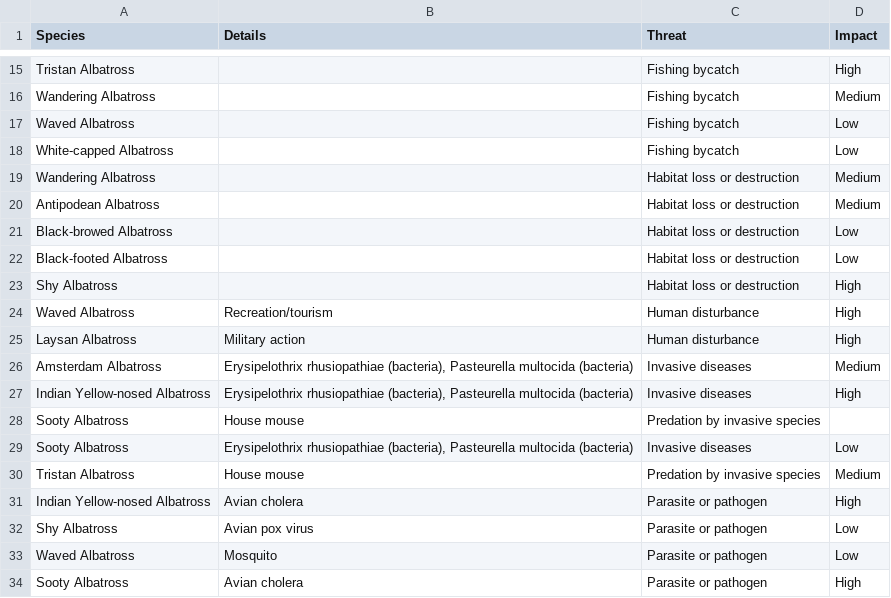
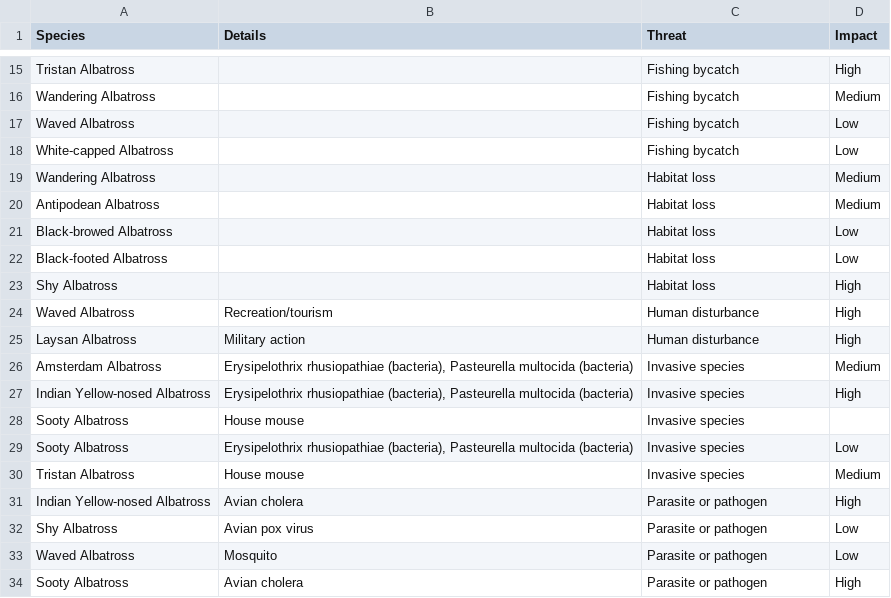
Before and after one commit to audreyzhangg/albatrosses, a CSV file: albatross-proto/cleanedthreats.csv, drawn as a sheet; only a part is shown, gaps mark what is left out; the diff covers the shown part only.

Commit message:
threats fixed

```diff
--- a/albatross-proto/cleanedthreats.csv
+++ b/albatross-proto/cleanedthreats.csv
@@ -18,14 +18,14 @@ Waved Albatross,,Fishing bycatch,Low
 White-capped Albatross,,Fishing bycatch,Low
-Wandering Albatross,,Habitat loss or destruction,Medium
-Antipodean Albatross,,Habitat loss or destruction,Medium
-Black-browed Albatross,,Habitat loss or destruction,Low
-Black-footed Albatross,,Habitat loss or destruction,Low
-Shy Albatross,,Habitat loss or destruction,High
+Wandering Albatross,,Habitat loss,Medium
+Antipodean Albatross,,Habitat loss,Medium
+Black-browed Albatross,,Habitat loss,Low
+Black-footed Albatross,,Habitat loss,Low
+Shy Albatross,,Habitat loss,High
 Waved Albatross,Recreation/tourism,Human disturbance,High
 Laysan Albatross,Military action,Human disturbance,High
-Amsterdam Albatross,"Erysipelothrix rhusiopathiae (bacteria), Pasteurella multocida (bacteria)",Invasive diseases ,Medium
-Indian Yellow-nosed Albatross,"Erysipelothrix rhusiopathiae (bacteria), Pasteurella multocida (bacteria)",Invasive diseases ,High
-Sooty Albatross,House mouse,Predation by invasive species,
-Sooty Albatross,"Erysipelothrix rhusiopathiae (bacteria), Pasteurella multocida (bacteria)",Invasive diseases ,Low
-Tristan Albatross,House mouse,Predation by invasive species,Medium
+Amsterdam Albatross,"Erysipelothrix rhusiopathiae (bacteria), Pasteurella multocida (bacteria)",Invasive species,Medium
+Indian Yellow-nosed Albatross,"Erysipelothrix rhusiopathiae (bacteria), Pasteurella multocida (bacteria)",Invasive species,High
+Sooty Albatross,House mouse,Invasive species,
+Sooty Albatross,"Erysipelothrix rhusiopathiae (bacteria), Pasteurella multocida (bacteria)",Invasive species,Low
+Tristan Albatross,House mouse,Invasive species,Medium
 Indian Yellow-nosed Albatross,Avian cholera,Parasite or pathogen,High
```
Also changed, not shown: 1 removed row and 12 edited cells elsewhere in this file, 2 other files.
